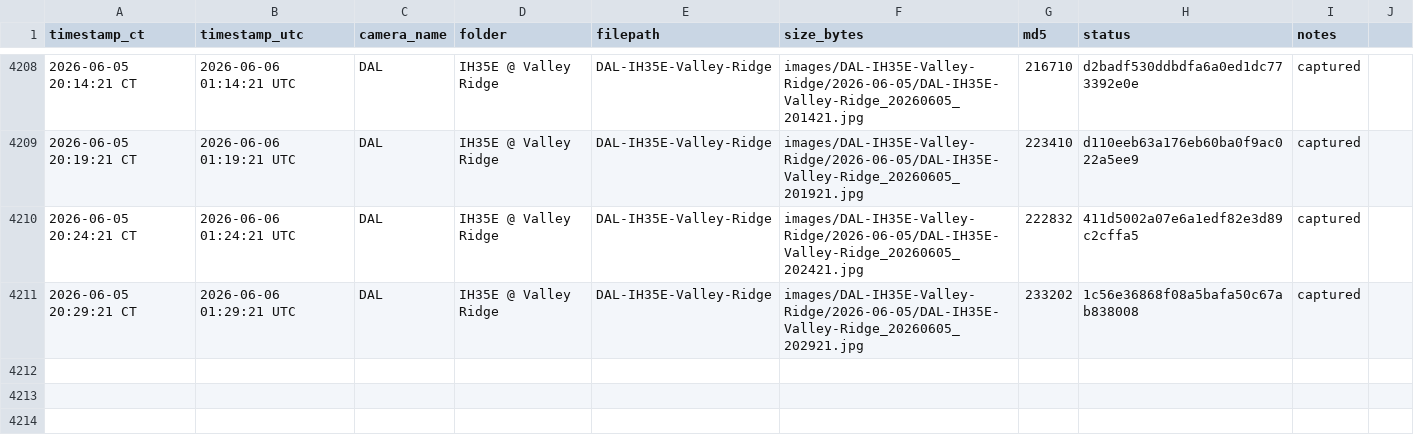
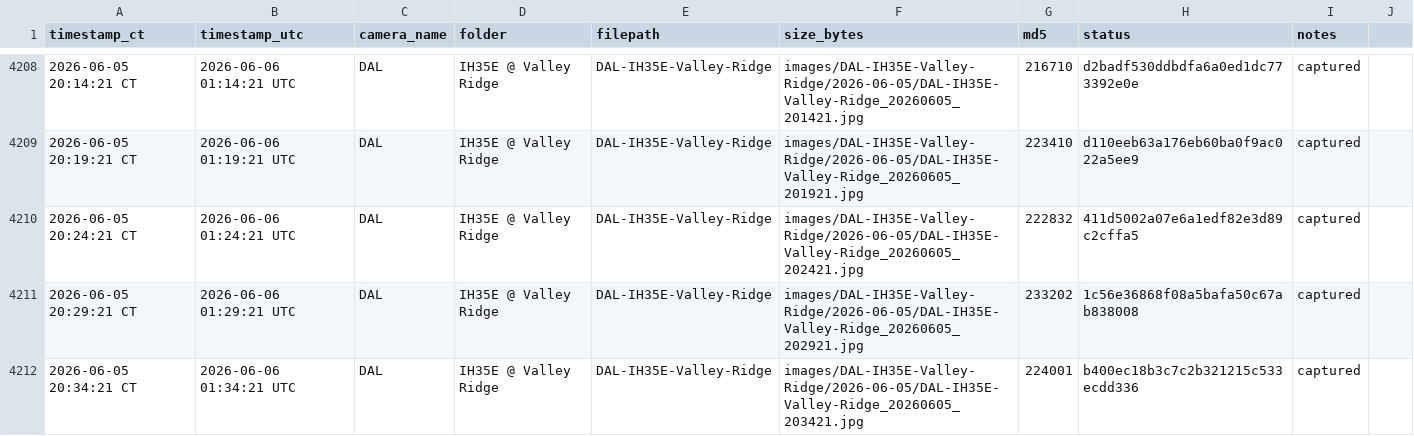
Before and after one commit to aifornsb/txdot-cameras, a CSV file: summary.csv, drawn as a sheet; only a part is shown, gaps mark what is left out; the diff names each change by its address in the sheet, - before the commit and + after, or states it on an @@ line.

Commit message:
IH35E Valley Ridge — 2026-06-06 01:34 UTC

```diff
--- a/summary.csv
+++ b/summary.csv
+row 4212: 2026-06-05 20:34:21 CT | 2026-06-06 01:34:21 UTC | DAL | IH35E @ Valley Ridge | DAL-IH35E-Valley-Ridge | images/DAL-IH35E-Valley-Ridge/2026-06-05/DAL-IH35E-Valley-Ridge_20260605_203421.jpg | 224001 | b400ec18b3c7c2b321215c533ecdd336 | captured
```
Also changed, not shown: 1 other file.
